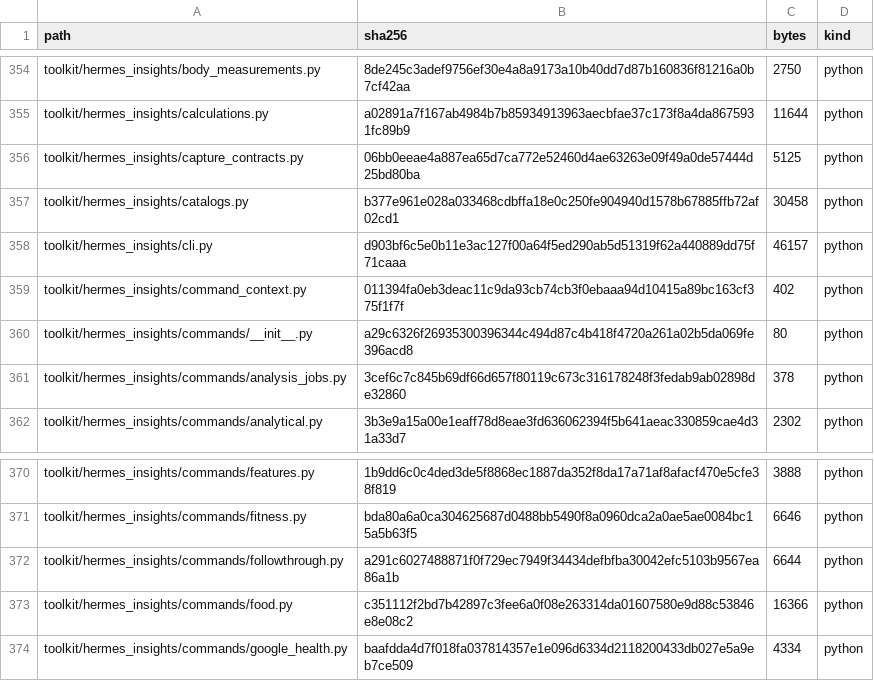
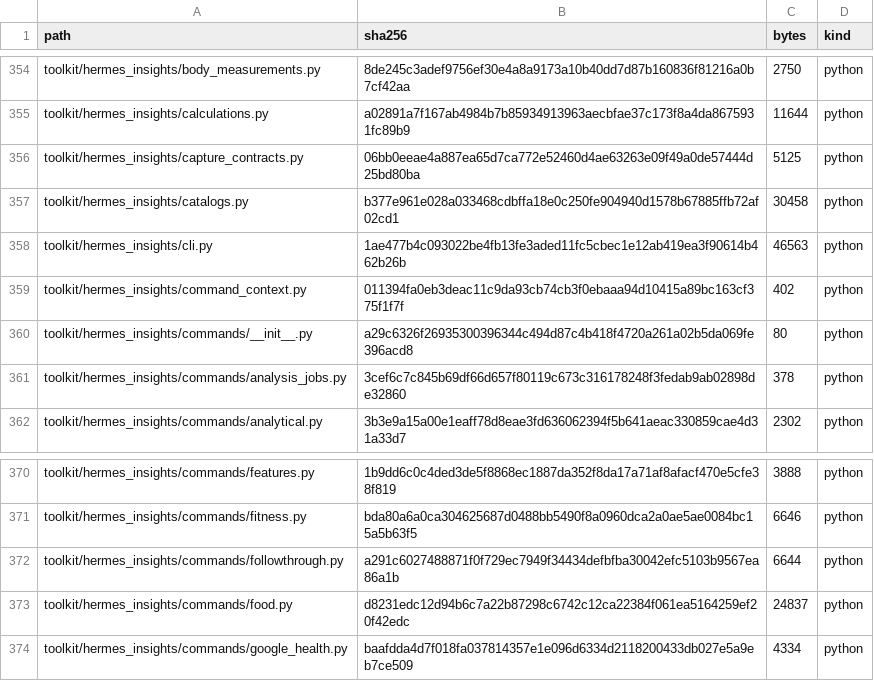
Before and after one commit to Oglaf/Open-Health-Atlas, a TSV file: RELEASE_MANIFEST.tsv, drawn as a sheet; only a part is shown, gaps mark what is left out; the diff covers the shown part only.

```diff
--- a/RELEASE_MANIFEST.tsv
+++ b/RELEASE_MANIFEST.tsv
@@ -357,3 +357,3 @@ toolkit/hermes_insights/capture_contracts.py	06bb0eeae4a887ea65d7ca772e52460d4ae
 toolkit/hermes_insights/catalogs.py	b377e961e028a033468cdbffa18e0c250fe904940d1578b67885ffb72af02cd1	30458	python
-toolkit/hermes_insights/cli.py	d903bf6c5e0b11e3ac127f00a64f5ed290ab5d51319f62a440889dd75f71caaa	46157	python
+toolkit/hermes_insights/cli.py	1ae477b4c093022be4fb13fe3aded11fc5cbec1e12ab419ea3f90614b462b26b	46563	python
 toolkit/hermes_insights/command_context.py	011394fa0eb3deac11c9da93cb74cb3f0ebaaa94d10415a89bc163cf375f1f7f	402	python
@@ -372,3 +372,3 @@ toolkit/hermes_insights/commands/fitness.py	bda80a6a0ca304625687d0488bb5490f8a09
 toolkit/hermes_insights/commands/followthrough.py	a291c6027488871f0f729ec7949f34434defbfba30042efc5103b9567ea86a1b	6644	python
-toolkit/hermes_insights/commands/food.py	c351112f2bd7b42897c3fee6a0f08e263314da01607580e9d88c53846e8e08c2	16366	python
+toolkit/hermes_insights/commands/food.py	d8231edc12d94b6c7a22b87298c6742c12ca22384f061ea5164259ef20f42edc	24837	python
 toolkit/hermes_insights/commands/google_health.py	baafdda4d7f018fa037814357e1e096d6334d2118200433db027e5a9eb7ce509	4334	python
```
Also changed, not shown: 1 added row and 22 edited cells elsewhere in this file, 14 other files.
